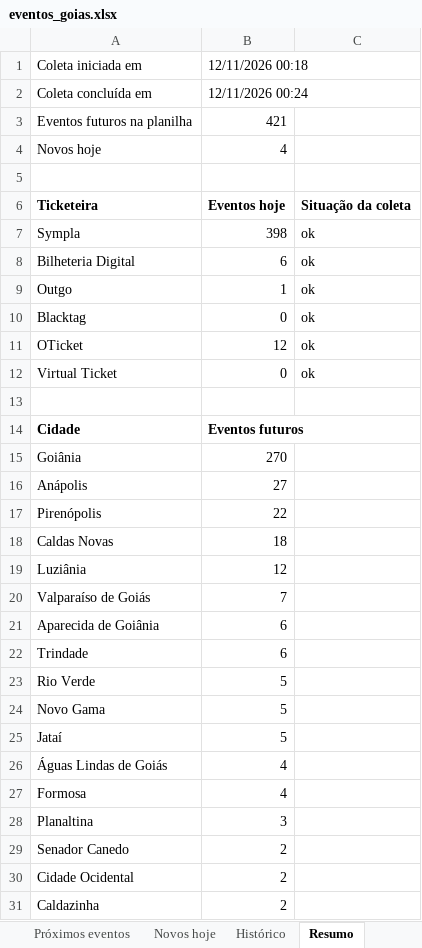
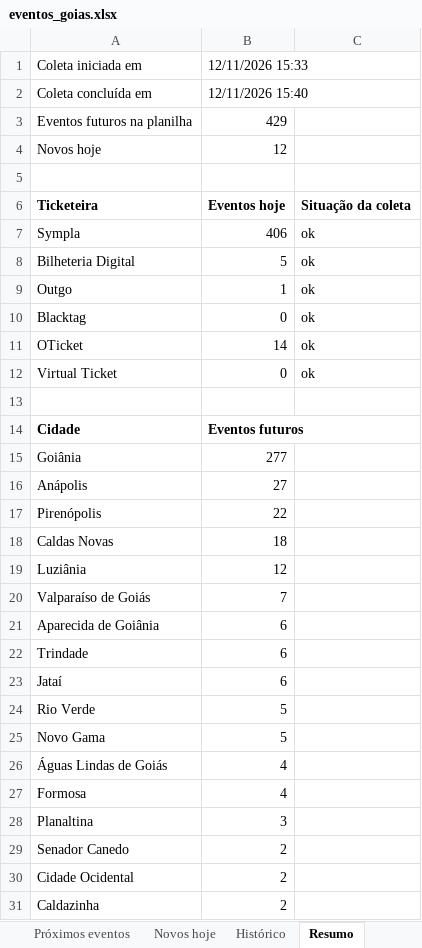
Before and after one commit to rodrigopcviana-lab/eventos-goias, an Excel workbook: saida/eventos_goias.xlsx, sheet Resumo, drawn as a sheet; only a part is shown; values as stored, in another font and other column widths than the file's, no borders; removed rows and columns are numbered as before the commit, all else as after; the diff names each change by its address in the sheet, - before the commit and + after, or states it on an @@ line.

```diff
--- a/saida/eventos_goias.xlsx (sheet Resumo)
+++ b/saida/eventos_goias.xlsx (sheet Resumo)
-B1: 12/11/2026 00:18
+B1: 12/11/2026 15:33
-B2: 12/11/2026 00:24
+B2: 12/11/2026 15:40
-B3: 421
+B3: 429
-B4: 4
+B4: 12
-B7: 398
+B7: 406
-B8: 6
+B8: 5
-B11: 12
+B11: 14
-B15: 270
+B15: 277
+row 23: Jataí | 6
-row 25: Jataí | 5
```
Also changed, not shown: sheet Próximos eventos, sheet Histórico, sheet Novos hoje, 5 other files.
